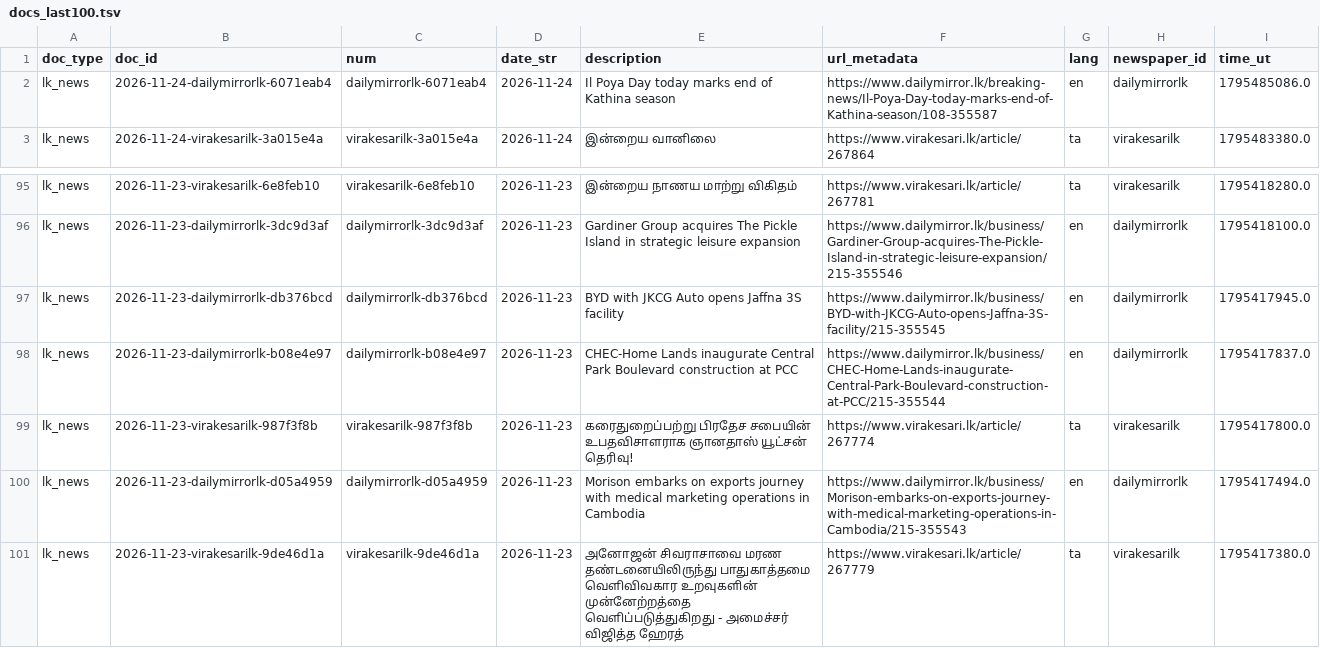
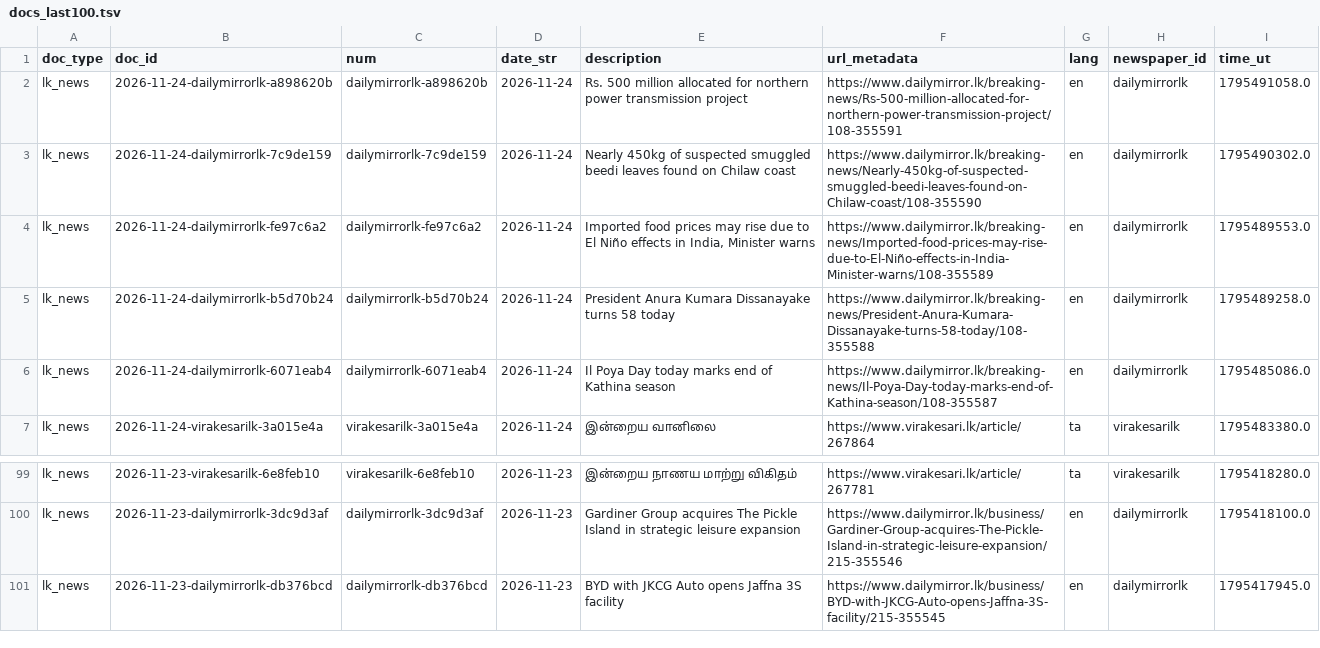
Before and after one commit to nuuuwan/lk_news, a TSV file: data/lk_news/docs_last100.tsv, drawn as a sheet; only a part is shown, gaps mark what is left out; removed rows and columns are numbered as before the commit, all else as after; the diff names each change by its address in the sheet, - before the commit and + after, or states it on an @@ line.

```diff
--- a/data/lk_news/docs_last100.tsv
+++ b/data/lk_news/docs_last100.tsv
+row 2: lk_news | 2026-11-24-dailymirrorlk-a898620b | dailymirrorlk-a898620b | 2026-11-24 | Rs. 500 million allocated for northern power transmission project | https://www.dailymirror.lk/breaking-news/Rs-500-million-allocated-for-northern-power-transmission-project/108-355591 | en | dailymirrorlk | 1795491058.0
+row 3: lk_news | 2026-11-24-dailymirrorlk-7c9de159 | dailymirrorlk-7c9de159 | 2026-11-24 | Nearly 450kg of suspected smuggled beedi leaves found on Chilaw coast | https://www.dailymirror.lk/breaking-news/Nearly-450kg-of-suspected-smuggled-beedi-leaves-found-on-Chilaw-coast/108-355590 | en | dailymirrorlk | 1795490302.0
+row 4: lk_news | 2026-11-24-dailymirrorlk-fe97c6a2 | dailymirrorlk-fe97c6a2 | 2026-11-24 | Imported food prices may rise due to El Niño effects in India, Minister warns | https://www.dailymirror.lk/breaking-news/Imported-food-prices-may-rise-due-to-El-Niño-effects-in-India-Minister-warns/108-355589 | en | dailymirrorlk | 1795489553.0
+row 5: lk_news | 2026-11-24-dailymirrorlk-b5d70b24 | dailymirrorlk-b5d70b24 | 2026-11-24 | President Anura Kumara Dissanayake turns 58 today | https://www.dailymirror.lk/breaking-news/President-Anura-Kumara-Dissanayake-turns-58-today/108-355588 | en | dailymirrorlk | 1795489258.0
-row 98: lk_news | 2026-11-23-dailymirrorlk-b08e4e97 | dailymirrorlk-b08e4e97 | 2026-11-23 | CHEC-Home Lands inaugurate Central Park Boulevard construction at PCC | https://www.dailymirror.lk/business/CHEC-Home-Lands-inaugurate-Central-Park-Boulevard-construction-at-PCC/215-355544 | en | dailymirrorlk | 1795417837.0
-row 99: lk_news | 2026-11-23-virakesarilk-987f3f8b | virakesarilk-987f3f8b | 2026-11-23 | கரைதுறைப்பற்று பிரதேச சபையின் உபதவிசாளராக ஞானதாஸ் யூட்சன் தெரிவு! | https://www.virakesari.lk/article/267774 | ta | virakesarilk | 1795417800.0
-row 100: lk_news | 2026-11-23-dailymirrorlk-d05a4959 | dailymirrorlk-d05a4959 | 2026-11-23 | Morison embarks on exports journey with medical marketing operations in Cambodia | https://www.dailymirror.lk/business/Morison-embarks-on-exports-journey-with-medical-marketing-operations-in-Cambodia/215-355543 | en | dailymirrorlk | 1795417494.0
-row 101: lk_news | 2026-11-23-virakesarilk-9de46d1a | virakesarilk-9de46d1a | 2026-11-23 | அனோஜன் சிவராசாவை மரண தண்டனையிலிருந்து பாதுகாத்தமை வெளிவிவகார உறவுகளின் முன்னேற்றத்தை வெளிப்படுத்துகிறது - அமைச்சர் விஜித்த ஹேரத் | https://www.virakesari.lk/article/267779 | ta | virakesarilk | 1795417380.0
```
Also changed, not shown: data/lk_news/docs_last1000.tsv, 15 other files.
